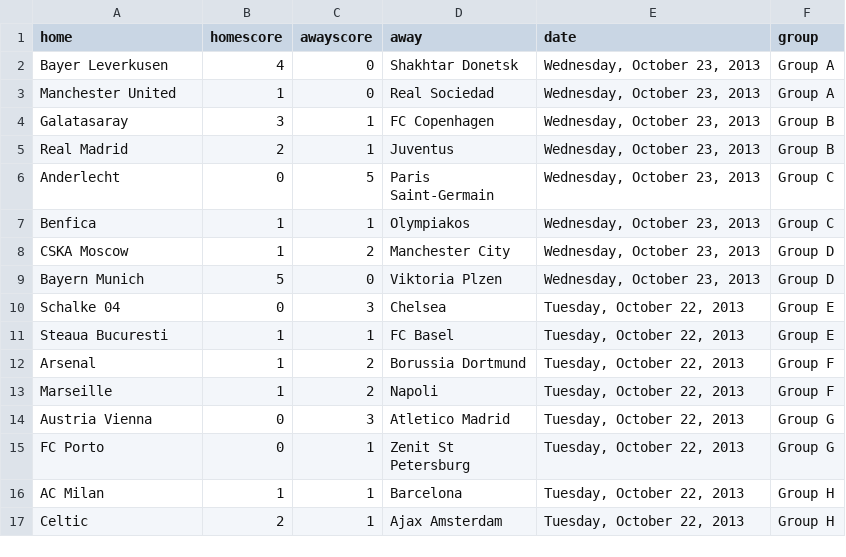
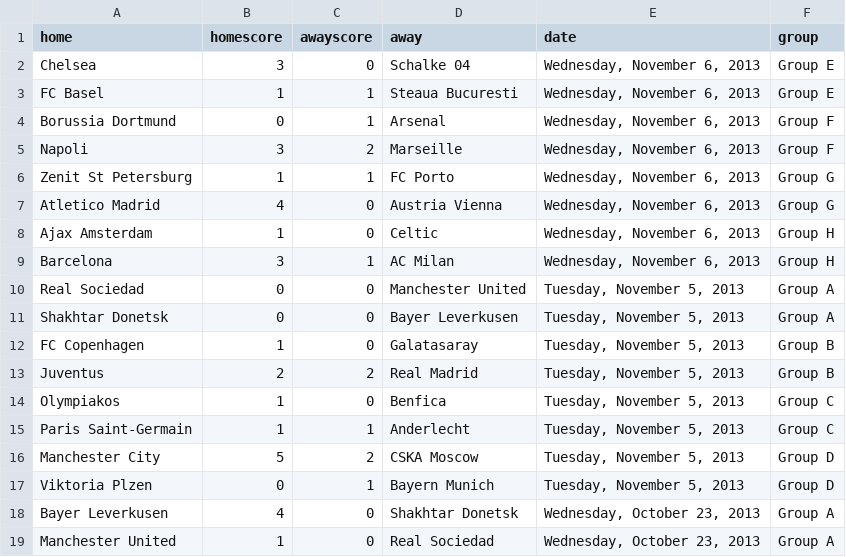
Before and after one commit to llimllib/soccerdata, a CSV file: data/cl_13_14.csv, drawn as a sheet; only a part is shown; the shorter side is filled out with more unchanged rows; the diff names each change by its address in the sheet, - before the commit and + after, or states it on an @@ line.

Commit message:
updating data

```diff
--- a/data/cl_13_14.csv
+++ b/data/cl_13_14.csv
+row 2: Chelsea | 3 | 0 | Schalke 04 | Wednesday, November 6, 2013 | Group E
+row 3: FC Basel | 1 | 1 | Steaua Bucuresti | Wednesday, November 6, 2013 | Group E
+row 4: Borussia Dortmund | 0 | 1 | Arsenal | Wednesday, November 6, 2013 | Group F
+row 5: Napoli | 3 | 2 | Marseille | Wednesday, November 6, 2013 | Group F
+row 6: Zenit St Petersburg | 1 | 1 | FC Porto | Wednesday, November 6, 2013 | Group G
+row 7: Atletico Madrid | 4 | 0 | Austria Vienna | Wednesday, November 6, 2013 | Group G
+row 8: Ajax Amsterdam | 1 | 0 | Celtic | Wednesday, November 6, 2013 | Group H
+row 9: Barcelona | 3 | 1 | AC Milan | Wednesday, November 6, 2013 | Group H
+row 10: Real Sociedad | 0 | 0 | Manchester United | Tuesday, November 5, 2013 | Group A
+row 11: Shakhtar Donetsk | 0 | 0 | Bayer Leverkusen | Tuesday, November 5, 2013 | Group A
+row 12: FC Copenhagen | 1 | 0 | Galatasaray | Tuesday, November 5, 2013 | Group B
+row 13: Juventus | 2 | 2 | Real Madrid | Tuesday, November 5, 2013 | Group B
+row 14: Olympiakos | 1 | 0 | Benfica | Tuesday, November 5, 2013 | Group C
+row 15: Paris Saint-Germain | 1 | 1 | Anderlecht | Tuesday, November 5, 2013 | Group C
+row 16: Manchester City | 5 | 2 | CSKA Moscow | Tuesday, November 5, 2013 | Group D
+row 17: Viktoria Plzen | 0 | 1 | Bayern Munich | Tuesday, November 5, 2013 | Group D
```
Also changed, not shown: data/bundesliga_13_14.csv, data/europa_13_14.csv, 4 other files.
